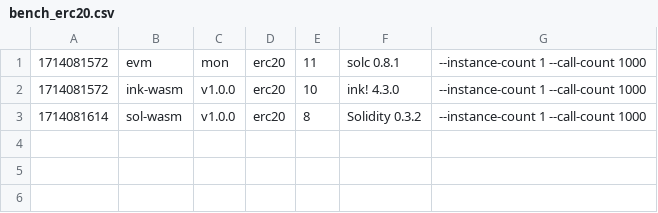
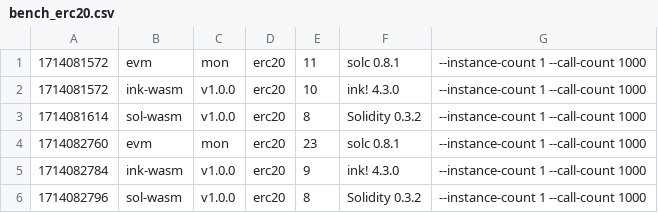
Before and after one commit to smiasojed/smart-bench, a CSV file: bench_erc20.csv, drawn as a sheet.

```diff
--- a/bench_erc20.csv
+++ b/bench_erc20.csv
@@ -3 +3,4 @@
 1714081614, sol-wasm, v1.0.0, erc20, 8, Solidity 0.3.2, --instance-count 1 --call-count 1000
+1714082760, evm, mon, erc20, 23, solc 0.8.1, --instance-count 1 --call-count 1000
+1714082784, ink-wasm, v1.0.0, erc20, 9, ink! 4.3.0, --instance-count 1 --call-count 1000
+1714082796, sol-wasm, v1.0.0, erc20, 8, Solidity 0.3.2, --instance-count 1 --call-count 1000
```
Also changed, not shown: 3 other files.
